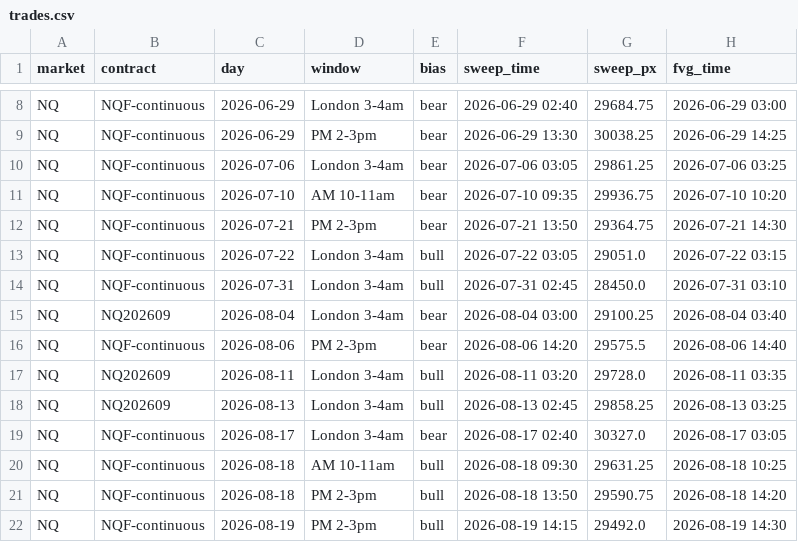
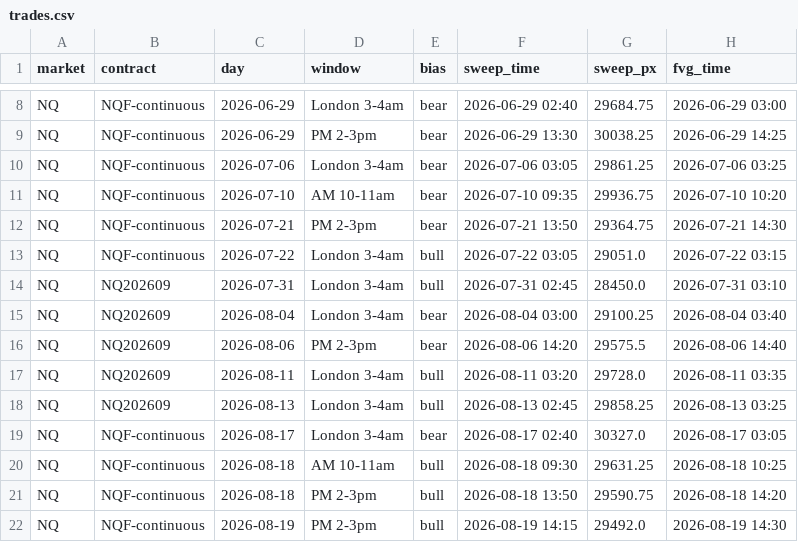
Before and after one commit to cjosh4toyotas-stack/silver-bullet-backtest, a CSV file: trades.csv, drawn as a sheet; only a part is shown, gaps mark what is left out; the diff names each change by its address in the sheet, - before the commit and + after, or states it on an @@ line.

```diff
--- a/trades.csv
+++ b/trades.csv
-B14 (contract): NQF-continuous
+B14 (contract): NQ202609
-B16 (contract): NQF-continuous
+B16 (contract): NQ202609
```
Also changed, not shown: data/NQF-continuous.csv, data/markets/CL.csv, 5 other files.
